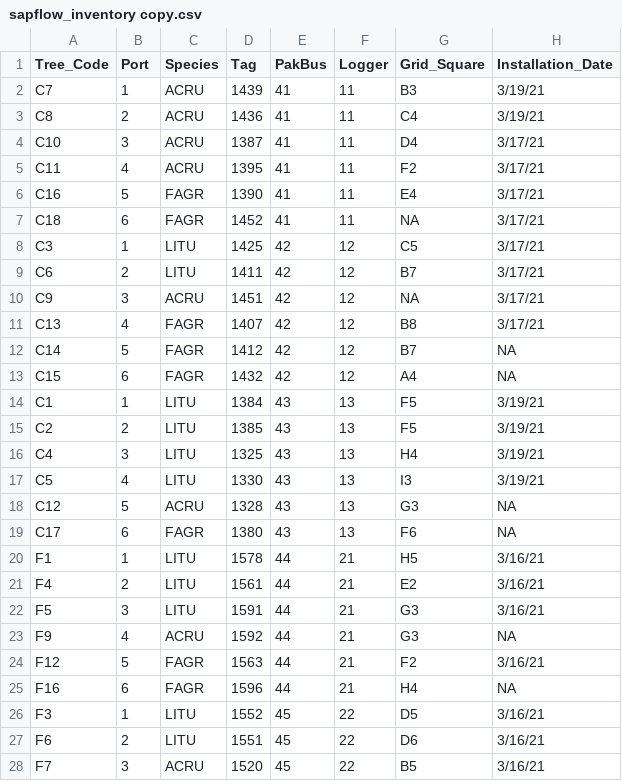
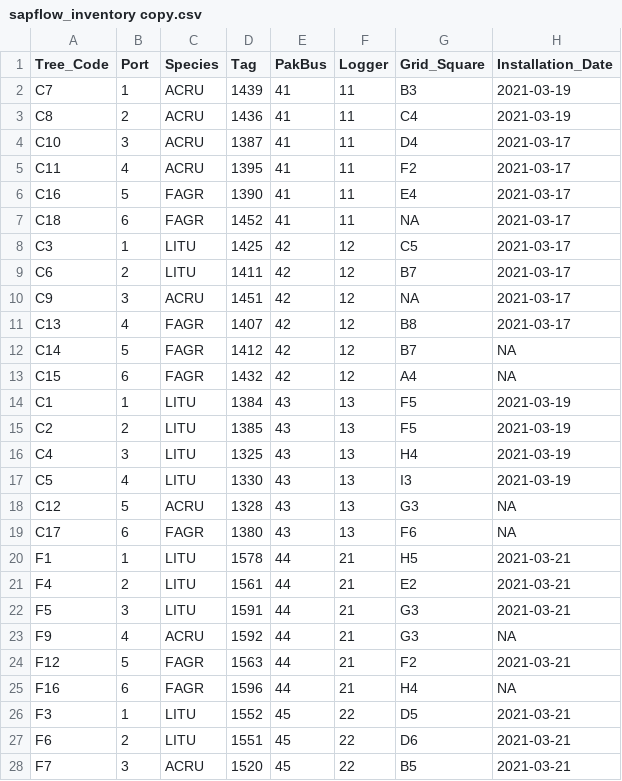
Before and after one commit to COMPASS-DOE/TEMPESTdash, a CSV file: R_scripts/TEMPESTdash/sapflow_inventory copy.csv, drawn as a sheet; only a part is shown; the diff covers the shown part only.

Commit message:
Dates to YYYY-MM-DD to eliminate read_csv warning
Former-commit-id: 48f87761bb75a6e656a37dab8237f57612280821

```diff
--- a/R_scripts/TEMPESTdash/sapflow_inventory copy.csv
+++ b/R_scripts/TEMPESTdash/sapflow_inventory copy.csv
@@ -1,28 +1,28 @@
 Tree_Code,Port,Species,Tag,PakBus,Logger,Grid_Square,Installation_Date
-C7,1,ACRU,1439,41,11,B3,3/19/21
-C8,2,ACRU,1436,41,11,C4,3/19/21
-C10,3,ACRU,1387,41,11,D4,3/17/21
-C11,4,ACRU,1395,41,11,F2,3/17/21
-C16,5,FAGR,1390,41,11,E4,3/17/21
-C18,6,FAGR,1452,41,11,NA,3/17/21
-C3,1,LITU,1425,42,12,C5,3/17/21
-C6,2,LITU,1411,42,12,B7,3/17/21
-C9,3,ACRU,1451,42,12,NA,3/17/21
-C13,4,FAGR,1407,42,12,B8,3/17/21
+C7,1,ACRU,1439,41,11,B3,2021-03-19
+C8,2,ACRU,1436,41,11,C4,2021-03-19
+C10,3,ACRU,1387,41,11,D4,2021-03-17
+C11,4,ACRU,1395,41,11,F2,2021-03-17
+C16,5,FAGR,1390,41,11,E4,2021-03-17
+C18,6,FAGR,1452,41,11,NA,2021-03-17
+C3,1,LITU,1425,42,12,C5,2021-03-17
+C6,2,LITU,1411,42,12,B7,2021-03-17
+C9,3,ACRU,1451,42,12,NA,2021-03-17
+C13,4,FAGR,1407,42,12,B8,2021-03-17
 C14,5,FAGR,1412,42,12,B7,NA
 C15,6,FAGR,1432,42,12,A4,NA
-C1,1,LITU,1384,43,13,F5,3/19/21
-C2,2,LITU,1385,43,13,F5,3/19/21
-C4,3,LITU,1325,43,13,H4,3/19/21
-C5,4,LITU,1330,43,13,I3,3/19/21
+C1,1,LITU,1384,43,13,F5,2021-03-19
+C2,2,LITU,1385,43,13,F5,2021-03-19
+C4,3,LITU,1325,43,13,H4,2021-03-19
+C5,4,LITU,1330,43,13,I3,2021-03-19
 C12,5,ACRU,1328,43,13,G3,NA
 C17,6,FAGR,1380,43,13,F6,NA
-F1,1,LITU,1578,44,21,H5,3/16/21
-F4,2,LITU,1561,44,21,E2,3/16/21
-F5,3,LITU,1591,44,21,G3,3/16/21
+F1,1,LITU,1578,44,21,H5,2021-03-21
+F4,2,LITU,1561,44,21,E2,2021-03-21
+F5,3,LITU,1591,44,21,G3,2021-03-21
 F9,4,ACRU,1592,44,21,G3,NA
-F12,5,FAGR,1563,44,21,F2,3/16/21
+F12,5,FAGR,1563,44,21,F2,2021-03-21
 F16,6,FAGR,1596,44,21,H4,NA
-F3,1,LITU,1552,45,22,D5,3/16/21
-F6,2,LITU,1551,45,22,D6,3/16/21
-F7,3,ACRU,1520,45,22,B5,3/16/21
+F3,1,LITU,1552,45,22,D5,2021-03-21
+F6,2,LITU,1551,45,22,D6,2021-03-21
+F7,3,ACRU,1520,45,22,B5,2021-03-21
```
Also changed, not shown: 45 edited cells elsewhere in this file.
